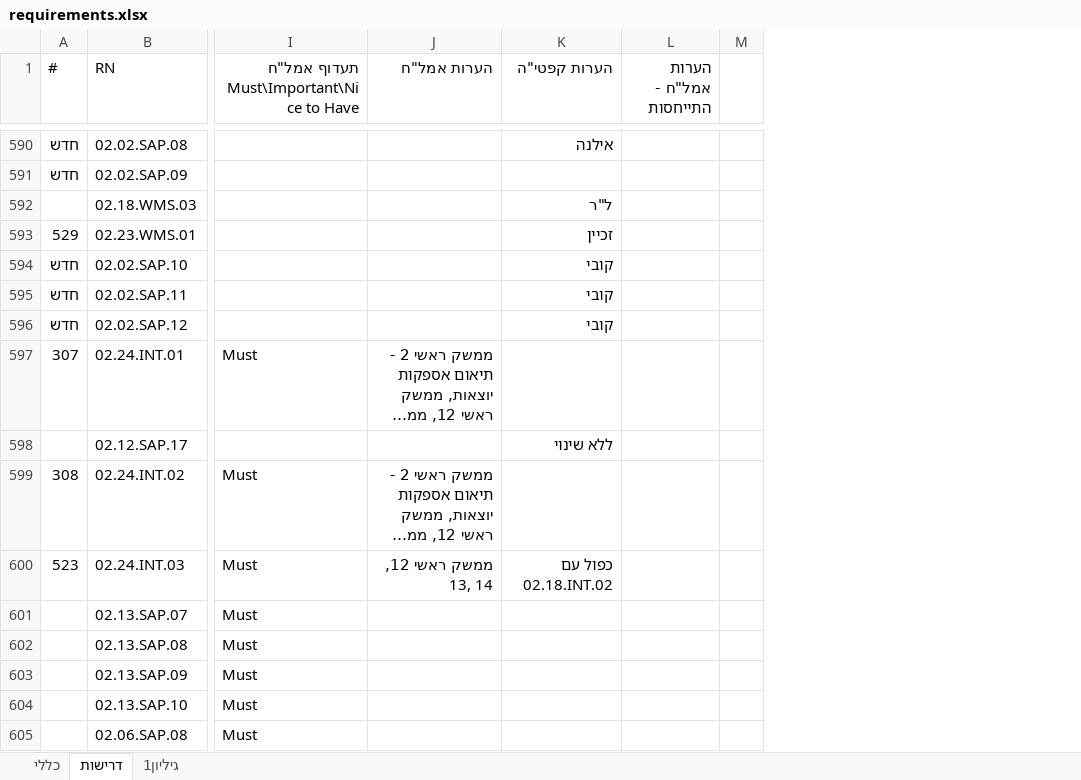
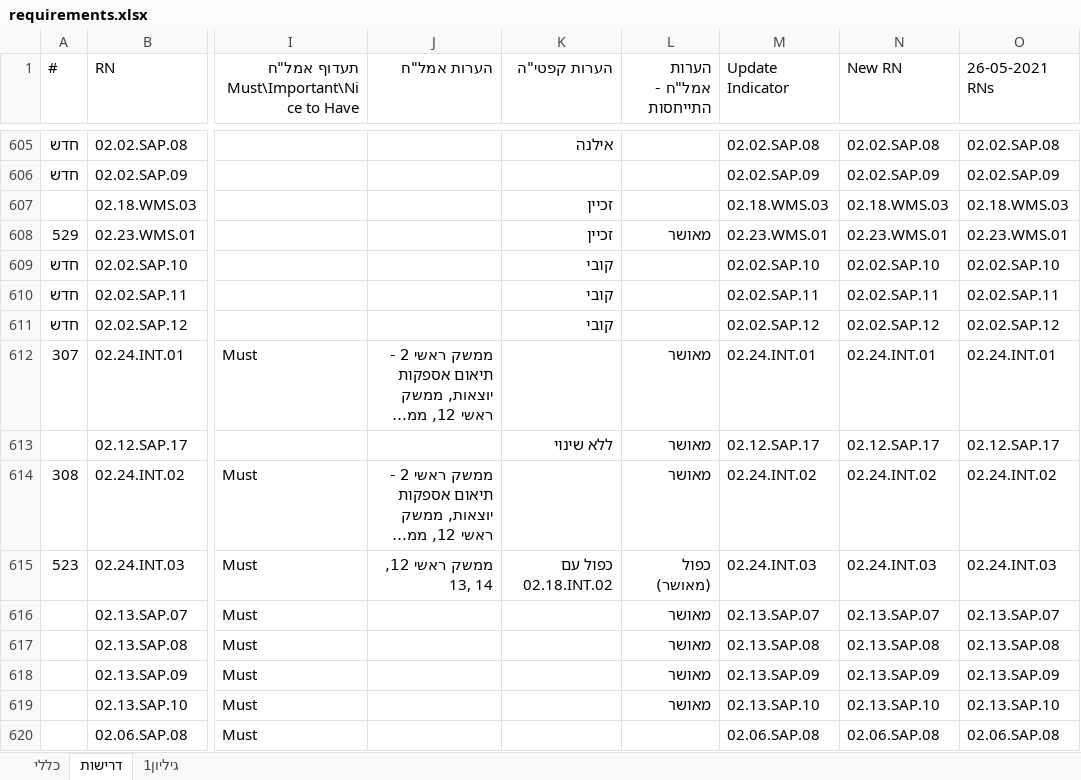
Before and after one commit to stephank007/phase3, an Excel workbook: assets/data/_in/requirements.xlsx, sheet דרישות, drawn as a sheet; only a part is shown, gaps mark what is left out; long unchanged cells end in …; values as stored, in another font and other column widths than the file's, no cell formats; removed rows and columns are numbered as before the commit, all else as after; the diff covers the shown part only; the diff names each change by its address in the sheet, - before the commit and + after, or states it on an @@ line.

```diff
--- a/assets/data/_in/requirements.xlsx (sheet דרישות)
+++ b/assets/data/_in/requirements.xlsx (sheet דרישות)
-column M, empty
+column M (Update Indicator), rows 605-620: 02.02.SAP.08 | 02.02.SAP.09 | 02.18.WMS.03 | 02.23.WMS.01 | 02.02.SAP.10 | 02.02.SAP.11 | 02.02.SAP.12 | 02.24.INT.01 | 02.12.SAP.17 | 02.24.INT.02 | 02.24.INT.03 | 02.13.SAP.07 | 02.13.SAP.08 | 02.13.SAP.09 | 02.13.SAP.10 | 02.06.SAP.08
+column N (New RN), rows 605-620: 02.02.SAP.08 | 02.02.SAP.09 | 02.18.WMS.03 | 02.23.WMS.01 | 02.02.SAP.10 | 02.02.SAP.11 | 02.02.SAP.12 | 02.24.INT.01 | 02.12.SAP.17 | 02.24.INT.02 | 02.24.INT.03 | 02.13.SAP.07 | 02.13.SAP.08 | 02.13.SAP.09 | 02.13.SAP.10 | 02.06.SAP.08
+column O (26-05-2021 RNs), rows 605-620: 02.02.SAP.08 | 02.02.SAP.09 | 02.18.WMS.03 | 02.23.WMS.01 | 02.02.SAP.10 | 02.02.SAP.11 | 02.02.SAP.12 | 02.24.INT.01 | 02.12.SAP.17 | 02.24.INT.02 | 02.24.INT.03 | 02.13.SAP.07 | 02.13.SAP.08 | 02.13.SAP.09 | 02.13.SAP.10 | 02.06.SAP.08
-K607 (הערות קפטי"ה): ל"ר
+K607 (הערות קפטי"ה): זכיין
-L608 (הערות אמל"ח - התייחסות): (empty)
+L608 (הערות אמל"ח - התייחסות): מאושר
-L612:L614 (הערות אמל"ח - התייחסות): (empty)
+L612:L614 (הערות אמל"ח - התייחסות): מאושר
-L615 (הערות אמל"ח - התייחסות): (empty)
+L615 (הערות אמל"ח - התייחסות): כפול (מאושר)
-L616:L619 (הערות אמל"ח - התייחסות): (empty)
+L616:L619 (הערות אמל"ח - התייחסות): מאושר
```
Also changed, not shown: 34 added rows, 2 removed rows, 373 edited cells, merged cells and row numbers in column A elsewhere in this sheet, cell formats, assets/data/_in/requirements-shortlist.xlsx, assets/data/_out/g_data_x.xlsx, 35 other files.
